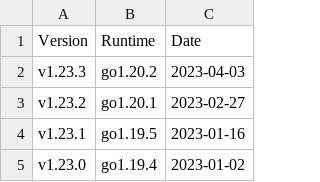
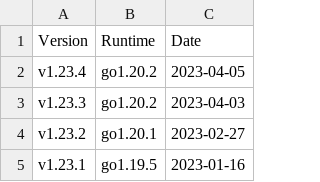
Before and after one commit to syncthing/docs, a CSV file: users/releases.csv, drawn as a sheet; only a part is shown; the shorter side is filled out with more unchanged rows; the diff names each change by its address in the sheet, - before the commit and + after, or states it on an @@ line.

Commit message:
Update version list

```diff
--- a/users/releases.csv
+++ b/users/releases.csv
+row 2: v1.23.4 | go1.20.2 | 2023-04-05
```
